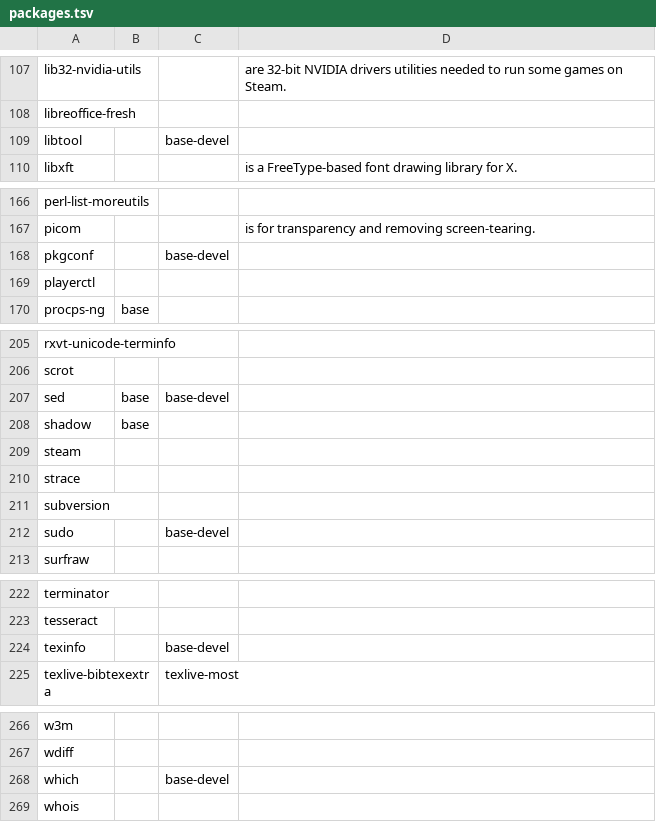
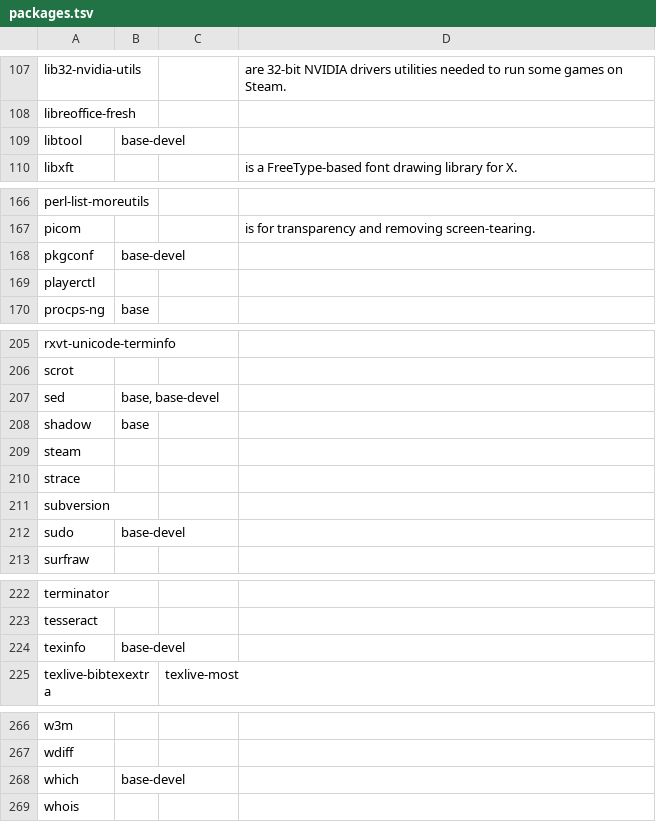
Before and after one commit to 00riddle00/npBuild, a TSV file: packages.tsv, drawn as a sheet; only a part is shown, gaps mark what is left out; the diff covers the shown part only.

Commit message:
Update package list with base-devel now being a meta package.

```diff
--- a/packages.tsv
+++ b/packages.tsv
@@ -108,3 +108,3 @@ lib32-nvidia-utils			"are 32-bit NVIDIA drivers utilities needed to run some gam
 libreoffice-fresh			
-libtool		base-devel	
+libtool	base-devel		
 libxft			"is a FreeType-based font drawing library for X."
@@ -167,3 +167,3 @@ perl-list-moreutils
 picom			"is for transparency and removing screen-tearing."
-pkgconf		base-devel	
+pkgconf	base-devel		
 playerctl			
@@ -206,3 +206,3 @@ rxvt-unicode-terminfo
 scrot			
-sed	base	base-devel	
+sed	base, base-devel		
 shadow	base		
@@ -211,3 +211,3 @@ strace
 subversion			
-sudo		base-devel	
+sudo	base-devel		
 surfraw			
@@ -223,3 +223,3 @@ terminator
 tesseract			
-texinfo		base-devel	
+texinfo	base-devel		
 texlive-bibtexextra		texlive-most	
@@ -267,3 +267,3 @@ w3m
 wdiff			
-which		base-devel	
+which	base-devel		
 whois			
```
Also changed, not shown: 41 edited cells elsewhere in this file.
